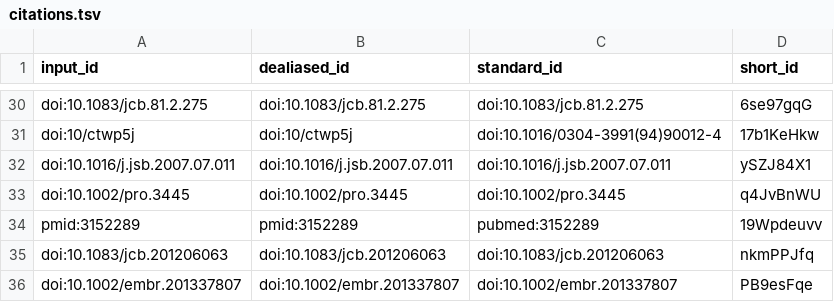
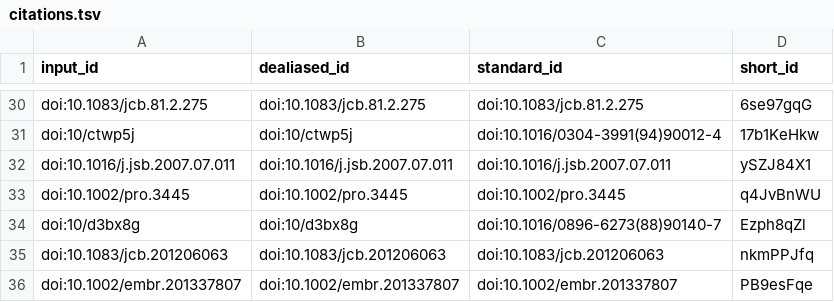
Before and after one commit to aseedb/synaptic_tomo_ms, a TSV file: citations.tsv, drawn as a sheet; only a part is shown, gaps mark what is left out; removed rows and columns are numbered as before the commit, all else as after; the diff names each change by its address in the sheet, - before the commit and + after, or states it on an @@ line.

```diff
--- a/citations.tsv
+++ b/citations.tsv
-row 34: pmid:3152289 | pmid:3152289 | pubmed:3152289 | 19Wpdeuvv
+row 34: doi:10/d3bx8g | doi:10/d3bx8g | doi:10.1016/0896-6273(88)90140-7 | Ezph8qZl
```
Also changed, not shown: 5 other files.
